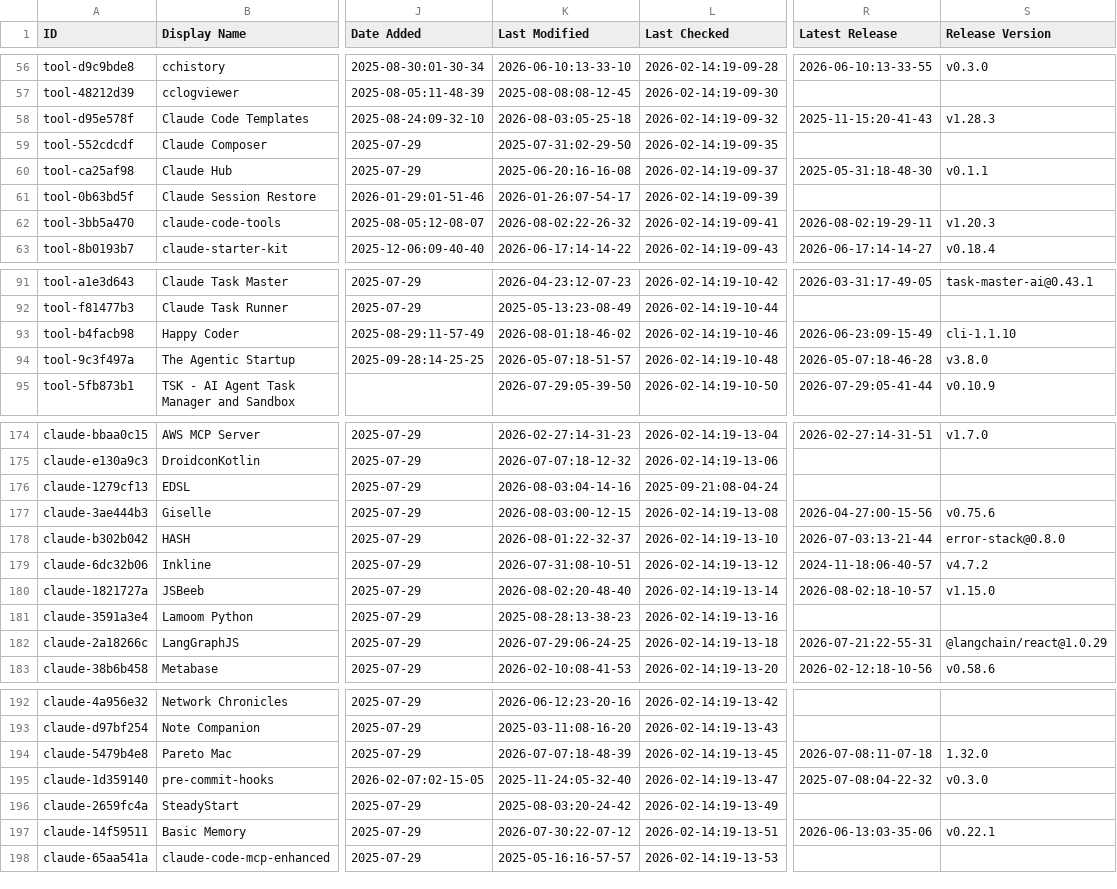
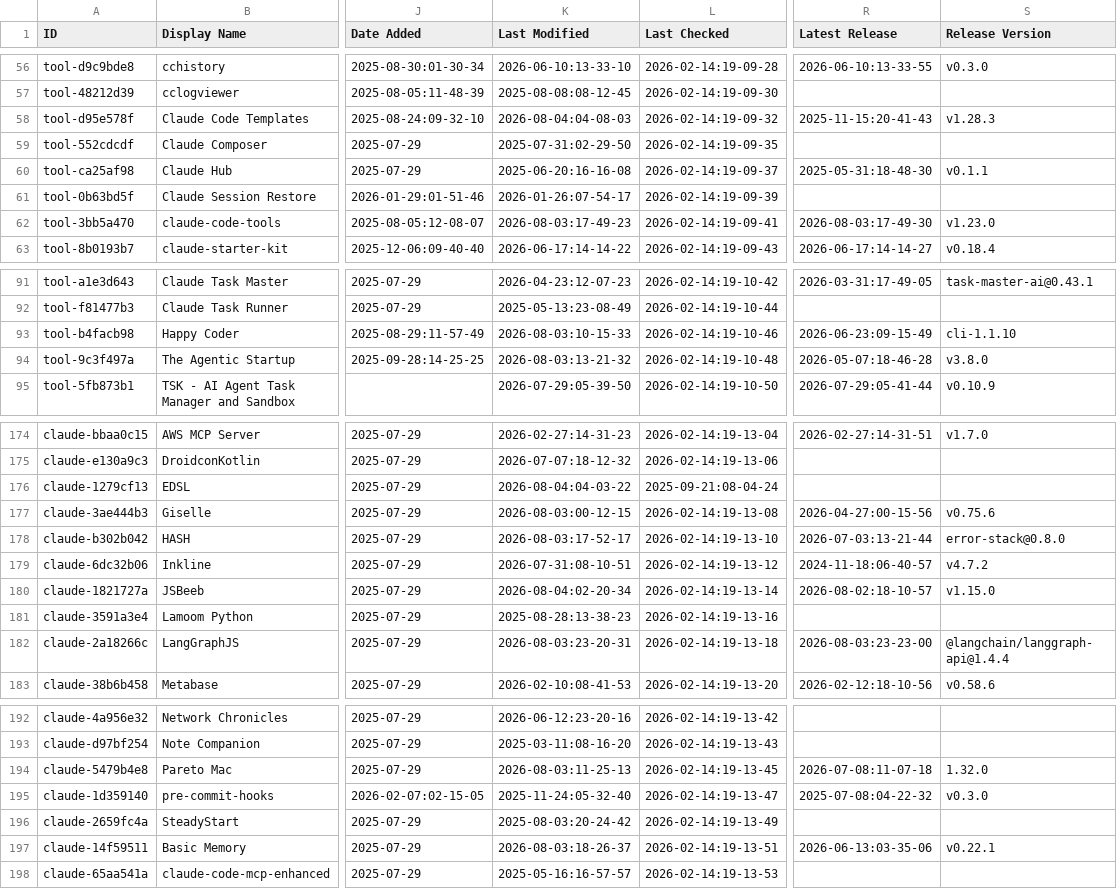
Before and after one commit to rafaelnv-ia/awesome-claude-code, a CSV file: THE_RESOURCES_TABLE.csv, drawn as a sheet; only a part is shown, gaps mark what is left out; the diff covers the shown part only; the diff names each change by its address in the sheet, - before the commit and + after, or states it on an @@ line.

```diff
--- a/THE_RESOURCES_TABLE.csv
+++ b/THE_RESOURCES_TABLE.csv
-K58 (Last Modified): 2026-08-03:05-25-18
+K58 (Last Modified): 2026-08-04:04-08-03
-K62 (Last Modified): 2026-08-02:22-26-32
+K62 (Last Modified): 2026-08-03:17-49-23
-R62 (Latest Release): 2026-08-02:19-29-11
+R62 (Latest Release): 2026-08-03:17-49-30
-S62 (Release Version): v1.20.3
+S62 (Release Version): v1.23.0
-K93 (Last Modified): 2026-08-01:18-46-02
+K93 (Last Modified): 2026-08-03:10-15-33
-K94 (Last Modified): 2026-05-07:18-51-57
+K94 (Last Modified): 2026-08-03:13-21-32
-K176 (Last Modified): 2026-08-03:04-14-16
+K176 (Last Modified): 2026-08-04:04-03-22
-K178 (Last Modified): 2026-08-01:22-32-37
+K178 (Last Modified): 2026-08-03:17-52-17
-K180 (Last Modified): 2026-08-02:20-48-40
+K180 (Last Modified): 2026-08-04:02-20-34
-K182 (Last Modified): 2026-07-29:06-24-25
+K182 (Last Modified): 2026-08-03:23-20-31
-R182 (Latest Release): 2026-07-21:22-55-31
+R182 (Latest Release): 2026-08-03:23-23-00
-S182 (Release Version): @langchain/react@1.0.29
+S182 (Release Version): @langchain/langgraph-api@1.4.4
-K194 (Last Modified): 2026-07-07:18-48-39
+K194 (Last Modified): 2026-08-03:11-25-13
-K197 (Last Modified): 2026-07-30:22-07-12
+K197 (Last Modified): 2026-08-03:18-26-37
```
Also changed, not shown: 23 edited cells elsewhere in this file.
